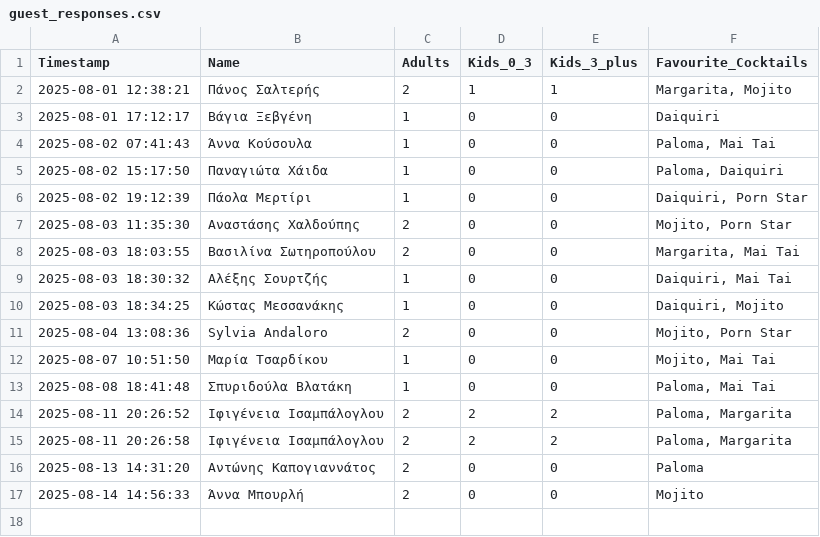
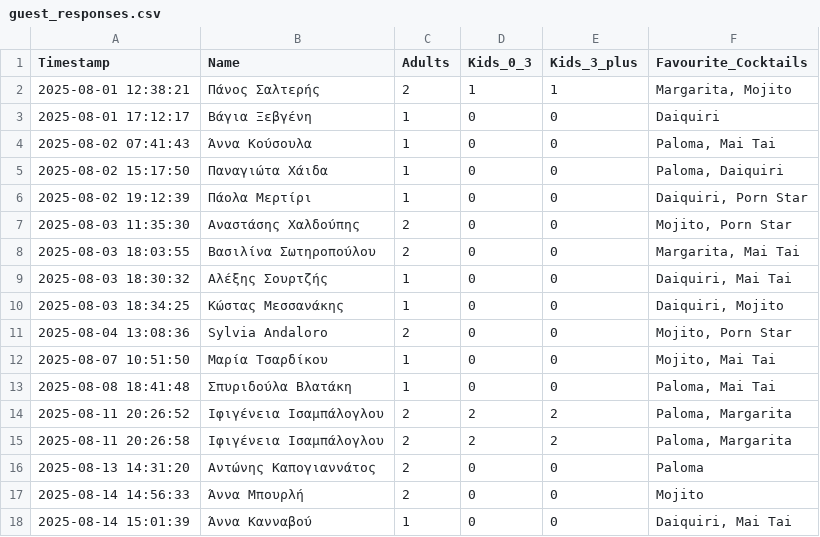
Before and after one commit to GeorgiaChatz/WeddApp, a CSV file: wedding_table/guest_responses.csv, drawn as a sheet.

Commit message:
Update guest responses

```diff
--- a/wedding_table/guest_responses.csv
+++ b/wedding_table/guest_responses.csv
@@ -17 +17,2 @@ Timestamp,Name,Adults,Kids_0_3,Kids_3_plus,Favourite_Cocktails
 2025-08-14 14:56:33,Άννα Μπουρλή,2,0,0,Mojito
+2025-08-14 15:01:39,Άννα Κανναβού,1,0,0,"Daiquiri, Mai Tai"
```
